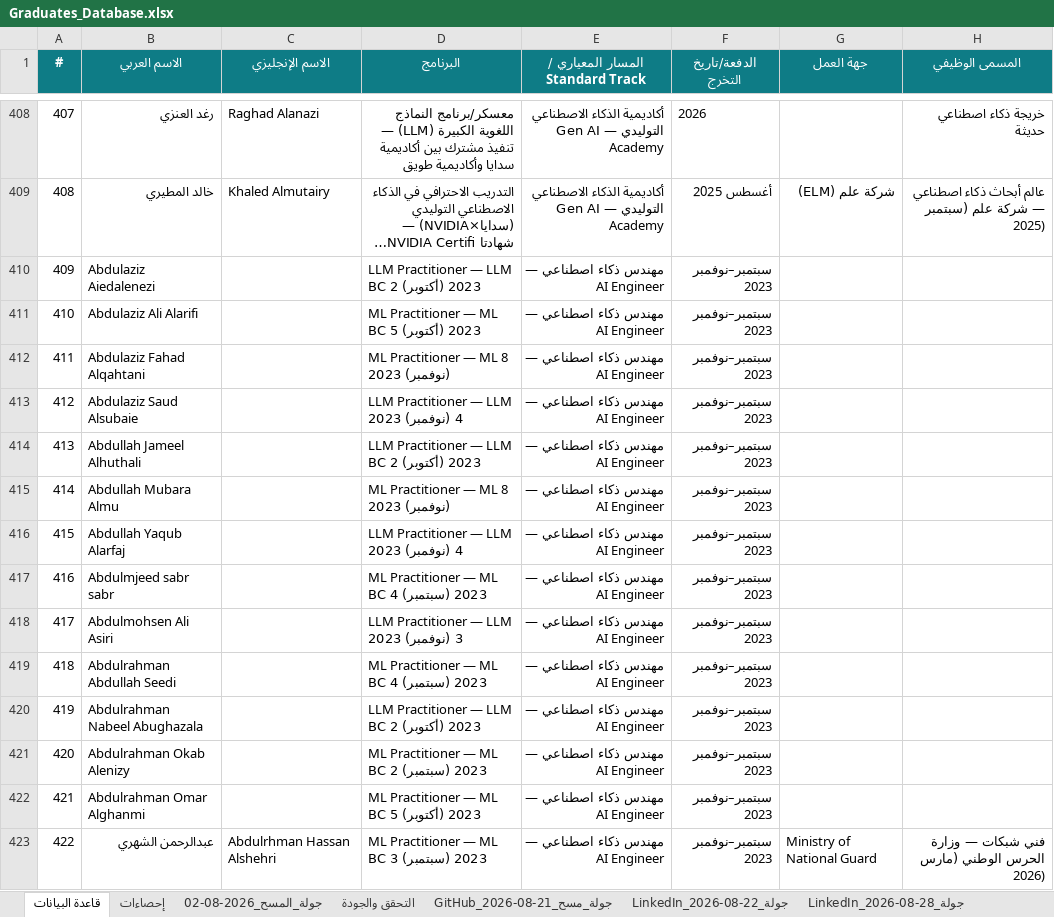
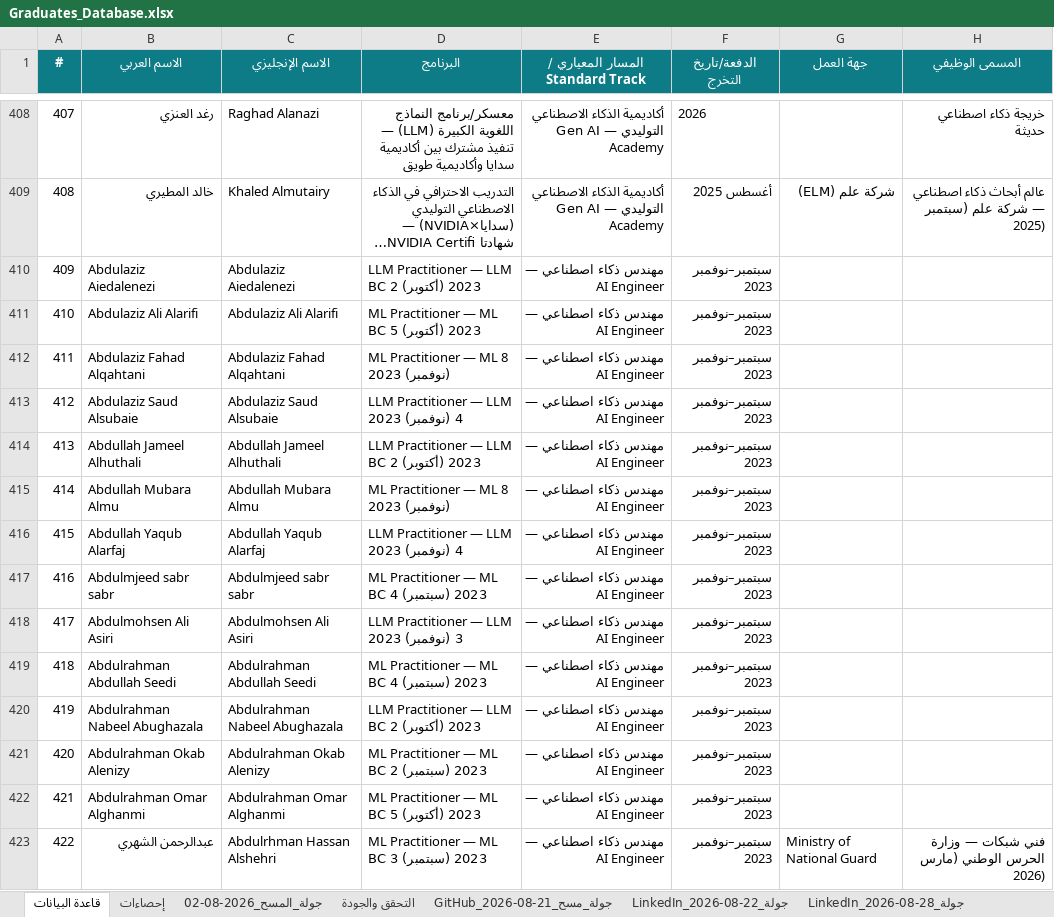
Before and after one commit to malenezi/malenezi, an Excel workbook: Academy/Graduates/Graduates_Database.xlsx, sheet قاعدة البيانات, drawn as a sheet; only a part is shown, gaps mark what is left out; long unchanged cells end in …; values as stored, in another font and other column widths than the file's, no borders; the diff covers the shown part only; the diff names each change by its address in the sheet, - before the commit and + after, or states it on an @@ line.

```diff
--- a/Academy/Graduates/Graduates_Database.xlsx (sheet قاعدة البيانات)
+++ b/Academy/Graduates/Graduates_Database.xlsx (sheet قاعدة البيانات)
-C410 (الاسم الإنجليزي): (empty)
+C410 (الاسم الإنجليزي): Abdulaziz Aiedalenezi
-C411 (الاسم الإنجليزي): (empty)
+C411 (الاسم الإنجليزي): Abdulaziz Ali Alarifi
-C412 (الاسم الإنجليزي): (empty)
+C412 (الاسم الإنجليزي): Abdulaziz Fahad Alqahtani
-C413 (الاسم الإنجليزي): (empty)
+C413 (الاسم الإنجليزي): Abdulaziz Saud Alsubaie
-C414 (الاسم الإنجليزي): (empty)
+C414 (الاسم الإنجليزي): Abdullah Jameel Alhuthali
-C415 (الاسم الإنجليزي): (empty)
+C415 (الاسم الإنجليزي): Abdullah Mubara Almu
-C416 (الاسم الإنجليزي): (empty)
+C416 (الاسم الإنجليزي): Abdullah Yaqub Alarfaj
-C417 (الاسم الإنجليزي): (empty)
+C417 (الاسم الإنجليزي): Abdulmjeed sabr sabr
-C418 (الاسم الإنجليزي): (empty)
+C418 (الاسم الإنجليزي): Abdulmohsen Ali Asiri
-C419 (الاسم الإنجليزي): (empty)
+C419 (الاسم الإنجليزي): Abdulrahman Abdullah Seedi
-C420 (الاسم الإنجليزي): (empty)
+C420 (الاسم الإنجليزي): Abdulrahman Nabeel Abughazala
-C421 (الاسم الإنجليزي): (empty)
+C421 (الاسم الإنجليزي): Abdulrahman Okab Alenizy
-C422 (الاسم الإنجليزي): (empty)
+C422 (الاسم الإنجليزي): Abdulrahman Omar Alghanmi
```
Also changed, not shown: 9 added rows and 454 edited cells elsewhere in this sheet, sheet إحصاءات, 28 other files.
